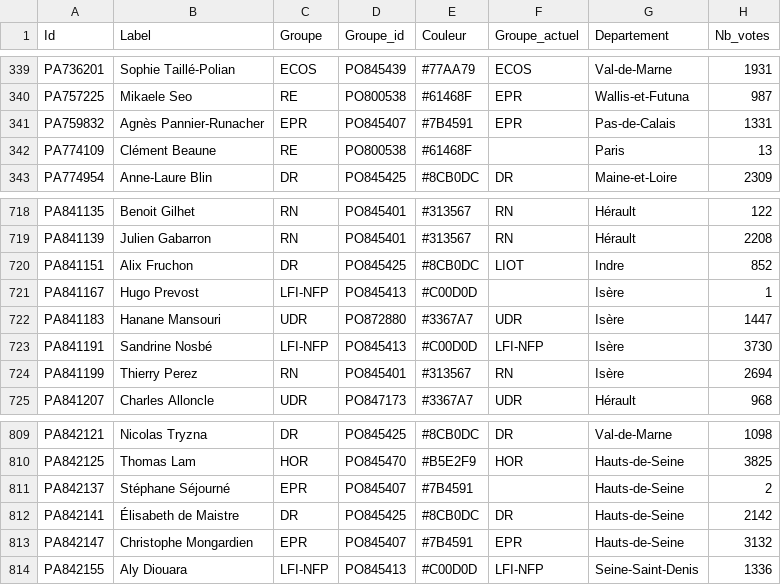
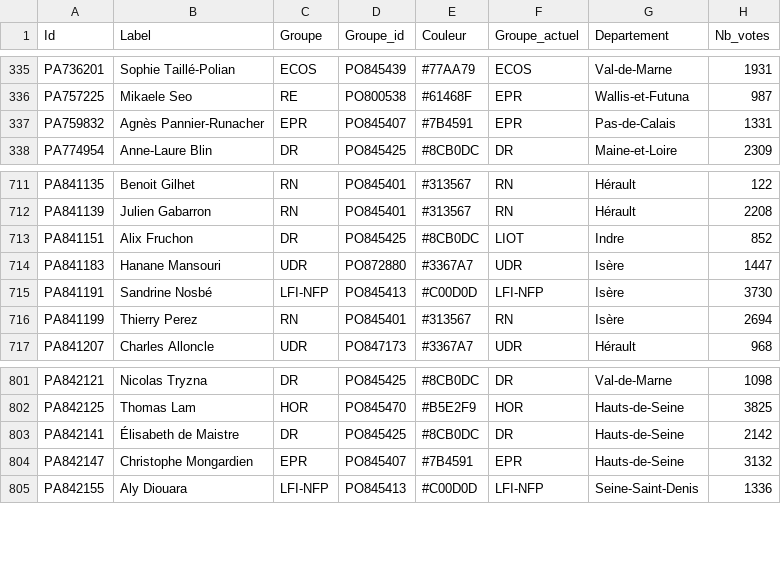
Before and after one commit to lubinbenoit/assemblee-nationale, a CSV file: output/gephi_L16-17/noeuds.csv, drawn as a sheet; only a part is shown, gaps mark what is left out; the diff covers the shown part only.

```diff
--- a/output/gephi_L16-17/noeuds.csv
+++ b/output/gephi_L16-17/noeuds.csv
@@ -341,3 +337,2 @@ PA757225,Mikaele Seo,RE,PO800538,#61468F,EPR,Wallis-et-Futuna,987
 PA759832,Agnès Pannier-Runacher,EPR,PO845407,#7B4591,EPR,Pas-de-Calais,1331
-PA774109,Clément Beaune,RE,PO800538,#61468F,,Paris,13
 PA774954,Anne-Laure Blin,DR,PO845425,#8CB0DC,DR,Maine-et-Loire,2309
@@ -720,3 +713,2 @@ PA841139,Julien Gabarron,RN,PO845401,#313567,RN,Hérault,2208
 PA841151,Alix Fruchon,DR,PO845425,#8CB0DC,LIOT,Indre,852
-PA841167,Hugo Prevost,LFI-NFP,PO845413,#C00D0D,,Isère,1
 PA841183,Hanane Mansouri,UDR,PO872880,#3367A7,UDR,Isère,1447
@@ -810,3 +802,2 @@ PA842121,Nicolas Tryzna,DR,PO845425,#8CB0DC,DR,Val-de-Marne,1098
 PA842125,Thomas Lam,HOR,PO845470,#B5E2F9,HOR,Hauts-de-Seine,3825
-PA842137,Stéphane Séjourné,EPR,PO845407,#7B4591,,Hauts-de-Seine,2
 PA842141,Élisabeth de Maistre,DR,PO845425,#8CB0DC,DR,Hauts-de-Seine,2142
```
Also changed, not shown: 6 removed rows elsewhere in this file, output/analyse_L16-17/matrice_part_paires_liees.csv, output/analyse_L16-17/noeuds_metriques.csv, 49 other files.
